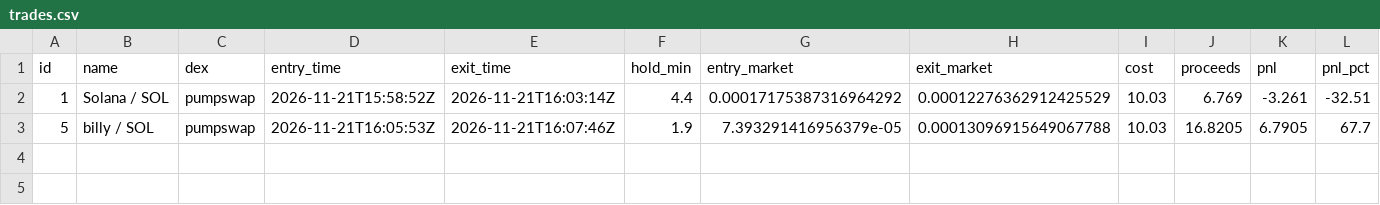
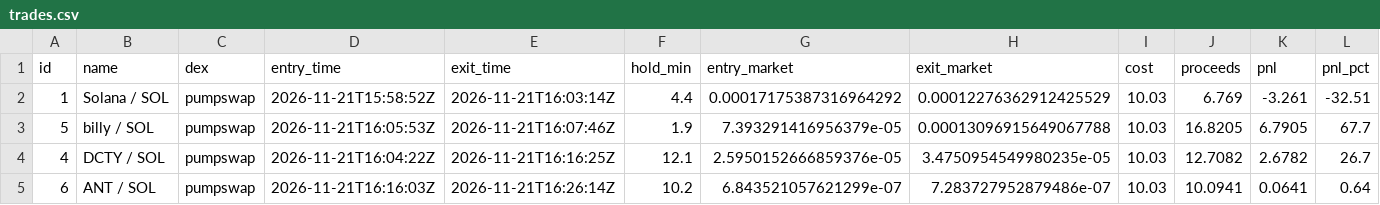
Before and after one commit to pigadasdimitris-alt/meme-paper-bot, a CSV file: docs/trades.csv, drawn as a sheet; only a part is shown; rows hold the shown columns only; the diff names each change by its address in the sheet, - before the commit and + after, or states it on an @@ line.

```diff
--- a/docs/trades.csv
+++ b/docs/trades.csv
+row 4: 4 | DCTY / SOL | pumpswap | 2026-11-21T16:04:22Z | 2026-11-21T16:16:25Z | 12.1 | 2.5950152666859376e-05 | 3.4750954549980235e-05 | 10.03 | 12.7082 | 2.6782 | 26.7
+row 5: 6 | ANT / SOL | pumpswap | 2026-11-21T16:16:03Z | 2026-11-21T16:26:14Z | 10.2 | 6.843521057621299e-07 | 7.283727952879486e-07 | 10.03 | 10.0941 | 0.0641 | 0.64
```
Also changed, not shown: 2 other files.
